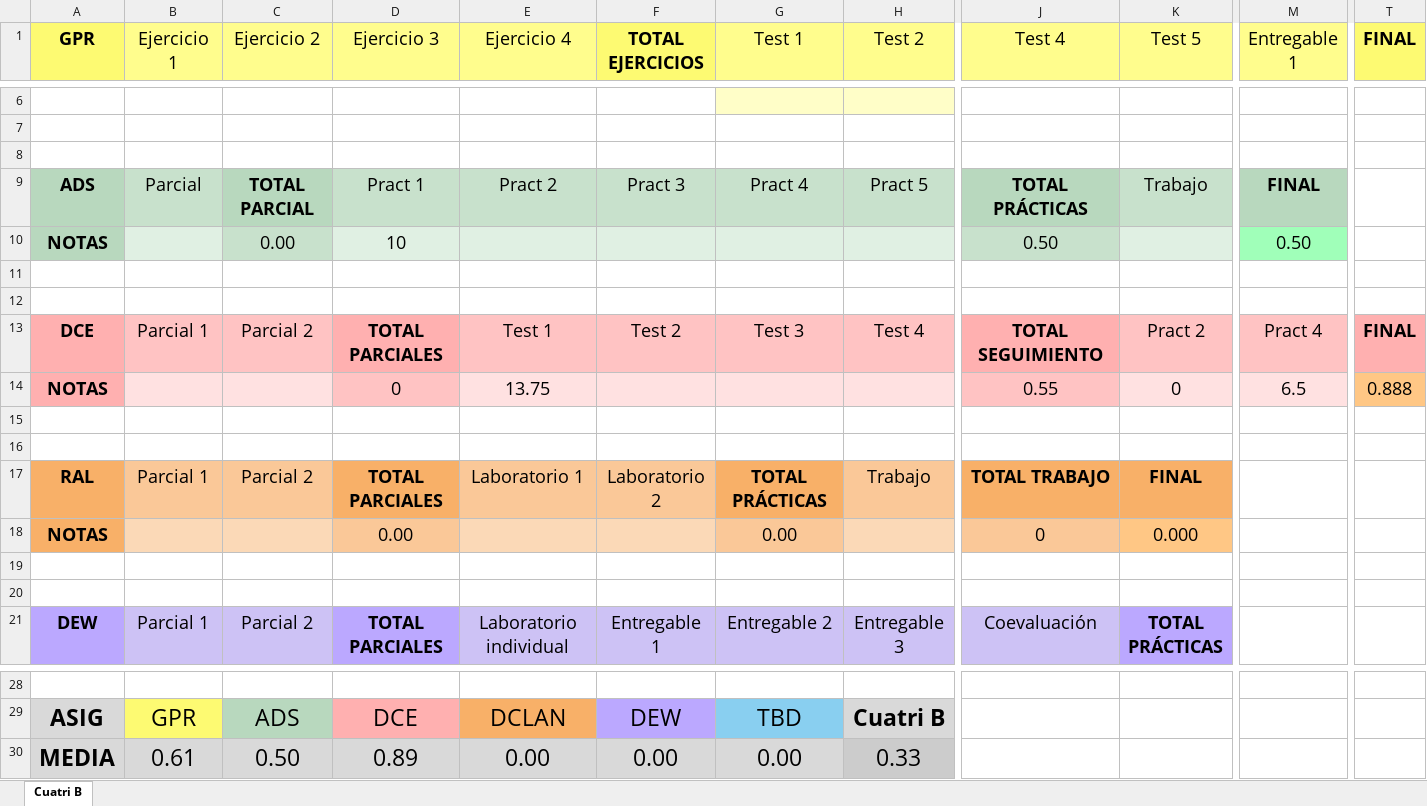
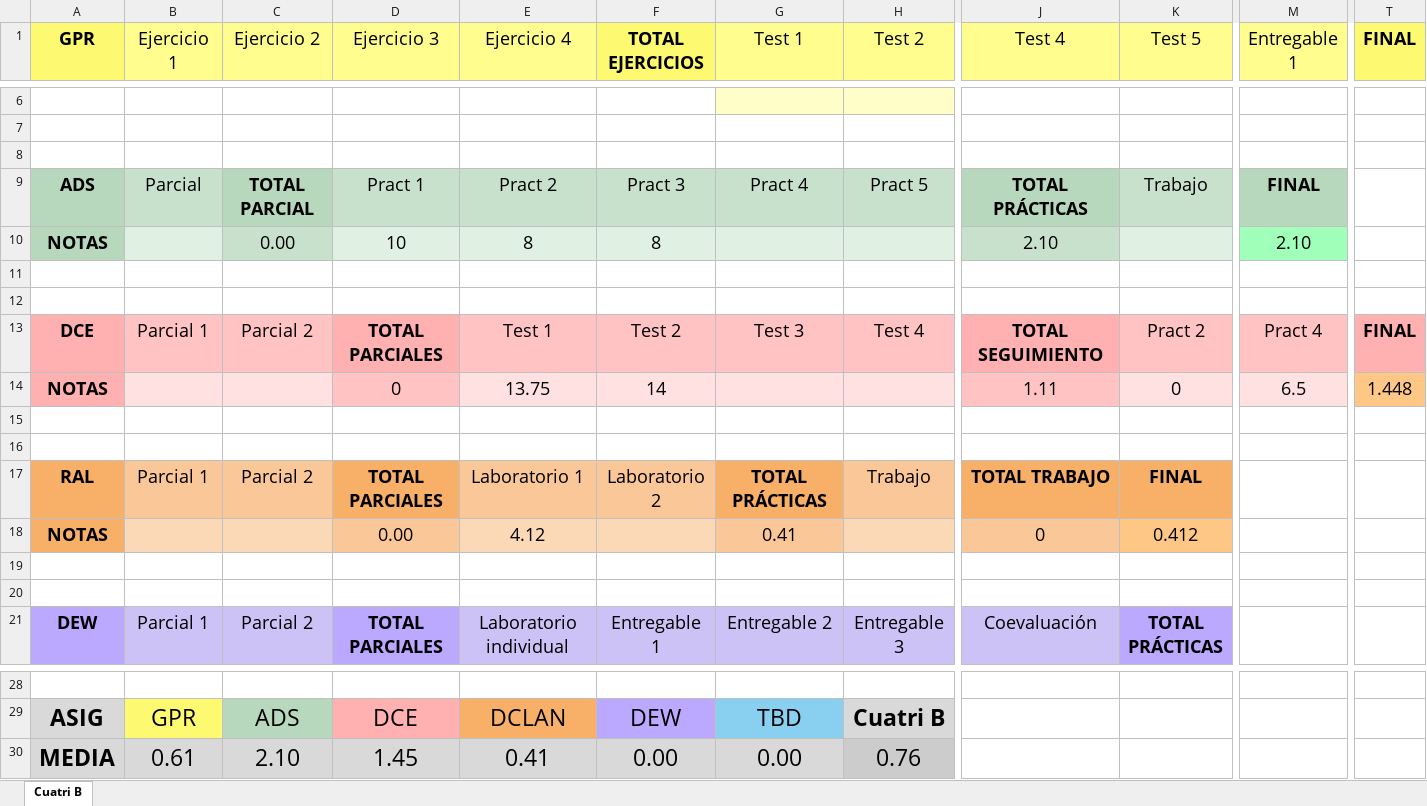
Before and after one commit to ismafh/Ingenieria-Informatica, an Excel workbook: 3º/Notas_Tercero 2do Cuatri.xlsx, sheet Cuatri B, drawn as a sheet; only a part is shown, gaps mark what is left out; values as stored, in another font and other column widths than the file's, no borders; conditional formats not drawn; the diff names each change by its address in the sheet, - before the commit and + after, or states it on an @@ line.

Commit message:
Update notas

```diff
--- a/3º/Notas_Tercero 2do Cuatri.xlsx (sheet Cuatri B)
+++ b/3º/Notas_Tercero 2do Cuatri.xlsx (sheet Cuatri B)
-E10 (Ejercicio 4): (empty)
+E10 (Ejercicio 4): 8
-F10 (TOTAL EJERCICIOS): (empty)
+F10 (TOTAL EJERCICIOS): 8
-J10 (Test 4): 0.50
+J10 (Test 4): 2.10
-M10 (Entregable 1): 0.50
+M10 (Entregable 1): 2.10
-F14 (TOTAL EJERCICIOS): (empty)
+F14 (TOTAL EJERCICIOS): 14
-J14 (Test 4): 0.55
+J14 (Test 4): 1.11
-T14 (FINAL): 0.888
+T14 (FINAL): 1.448
-E18 (Ejercicio 4): (empty)
+E18 (Ejercicio 4): 4.12
-G18 (Test 1): 0.00
+G18 (Test 1): 0.41
-K18 (Test 5): 0.000
+K18 (Test 5): 0.412
-C30 (Ejercicio 2): 0.50
+C30 (Ejercicio 2): 2.10
-D30 (Ejercicio 3): 0.89
+D30 (Ejercicio 3): 1.45
-E30 (Ejercicio 4): 0.00
+E30 (Ejercicio 4): 0.41
-H30 (Test 2): 0.33
+H30 (Test 2): 0.76
```
Also changed, not shown: 7 other files.
